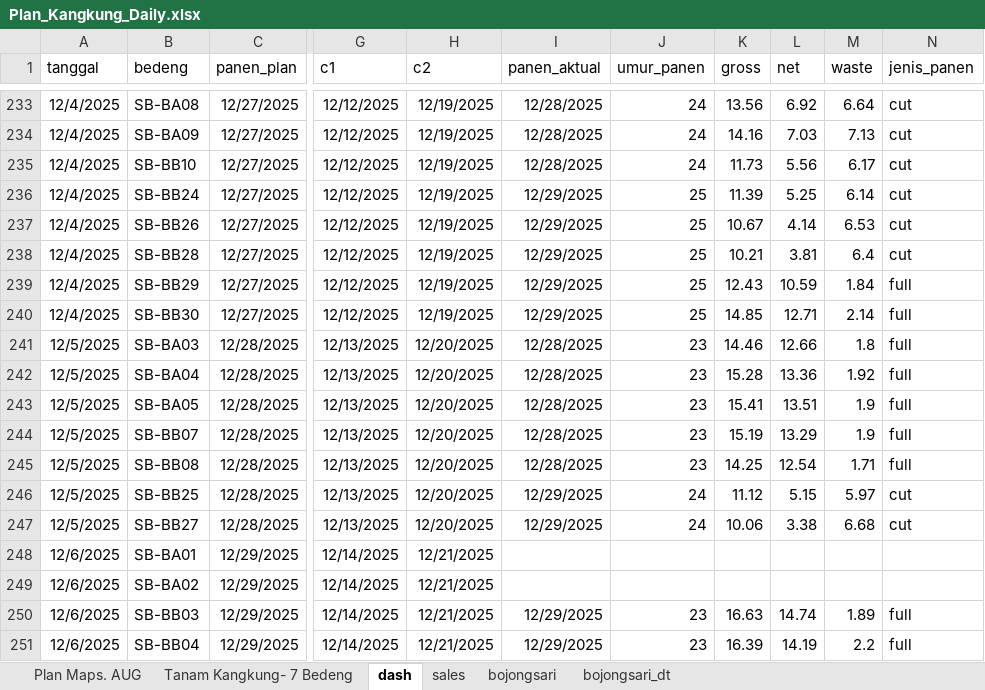
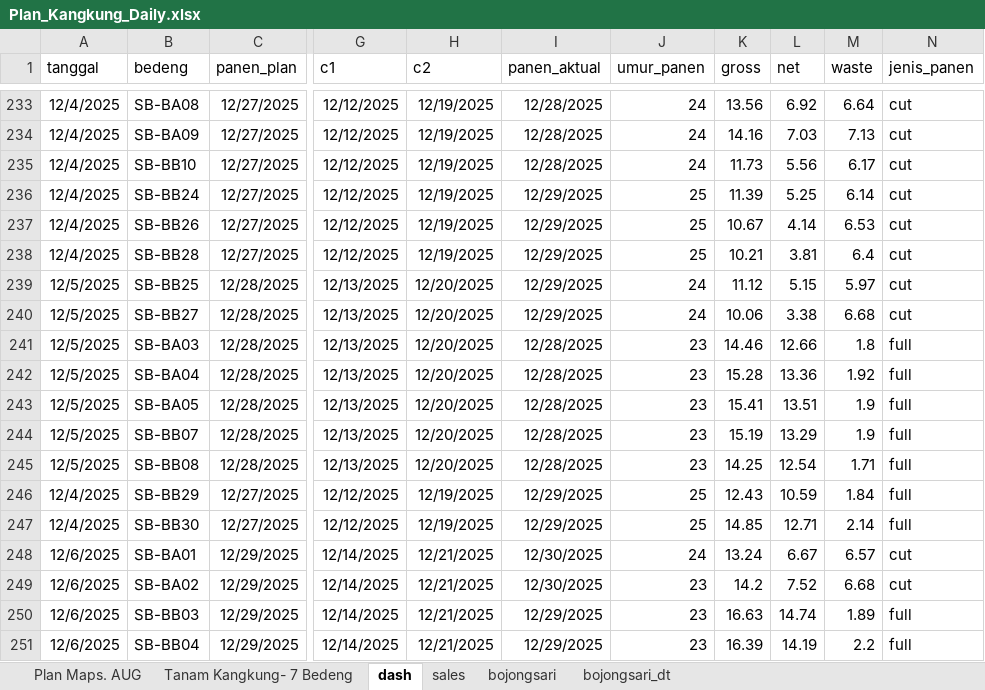
Before and after one commit to good2eddie/LF-dash, an Excel workbook: Plan_Kangkung_Daily.xlsx, sheet dash, drawn as a sheet; only a part is shown, gaps mark what is left out; values as stored, in another font and other column widths than the file's, no borders; conditional formats not drawn; the diff covers the shown part only; the diff names each change by its address in the sheet, - before the commit and + after, or states it on an @@ line.

```diff
--- a/Plan_Kangkung_Daily.xlsx (sheet dash)
+++ b/Plan_Kangkung_Daily.xlsx (sheet dash)
@@ row 246 moved to row 239: 12/5/2025 @@
@@ row 247 moved to row 240: 12/5/2025 @@
@@ row 239 moved to row 246: 12/4/2025 @@
@@ row 240 moved to row 247: 12/4/2025 @@
-I248:I249 (panen_aktual): (empty)
+I248:I249 (panen_aktual): 12/30/2025
-J248 (umur_panen): (empty)
+J248 (umur_panen): 24
-K248 (gross): (empty)
+K248 (gross): 13.24
-L248 (net): (empty)
+L248 (net): 6.67
-M248 (waste): (empty)
+M248 (waste): 6.57
-N248:N249 (jenis_panen): (empty)
+N248:N249 (jenis_panen): cut
-J249 (umur_panen): (empty)
+J249 (umur_panen): 23
-K249 (gross): (empty)
+K249 (gross): 14.2
-L249 (net): (empty)
+L249 (net): 7.52
-M249 (waste): (empty)
+M249 (waste): 6.68
```
Also changed, not shown: 7 added rows and 36 edited cells elsewhere in this sheet, sheet Plan Maps. AUG.
